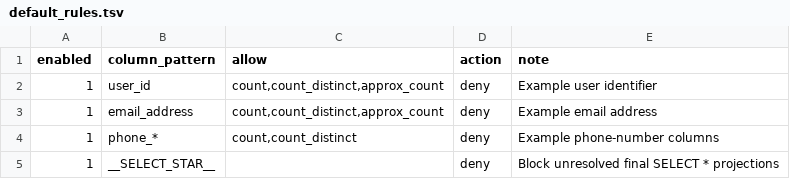
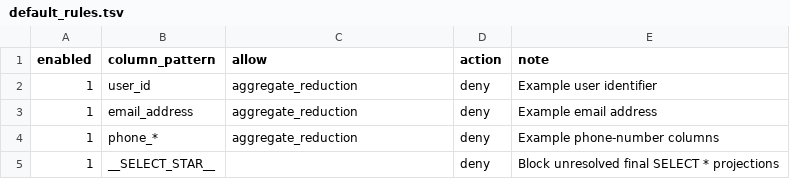
Before and after one commit to rio123dx/mcp-sql-result-guard, a TSV file: src/mcp_sql_result_guard/default_rules.tsv, drawn as a sheet.

```diff
--- a/src/mcp_sql_result_guard/default_rules.tsv
+++ b/src/mcp_sql_result_guard/default_rules.tsv
@@ -1,5 +1,5 @@
 enabled	column_pattern	allow	action	note
-1	user_id	count,count_distinct,approx_count	deny	Example user identifier
-1	email_address	count,count_distinct,approx_count	deny	Example email address
-1	phone_*	count,count_distinct	deny	Example phone-number columns
+1	user_id	aggregate_reduction	deny	Example user identifier
+1	email_address	aggregate_reduction	deny	Example email address
+1	phone_*	aggregate_reduction	deny	Example phone-number columns
 1	__SELECT_STAR__		deny	Block unresolved final SELECT * projections
```
Also changed, not shown: examples/rules/sensitive_columns.tsv, 19 other files.
